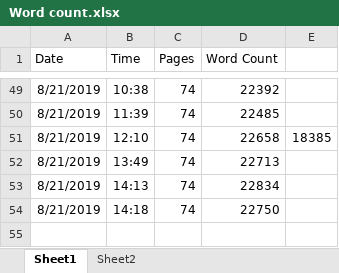
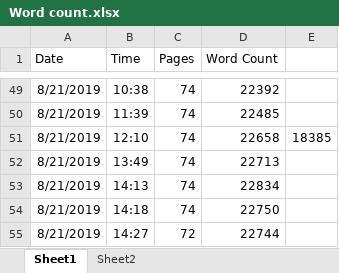
Before and after one commit to lucialhz/MSc-Project, an Excel workbook: Comparison/Word count.xlsx, sheet Sheet1, drawn as a sheet; only a part is shown, gaps mark what is left out; values as stored, in another font and other column widths than the file's, no borders; the diff names each change by its address in the sheet, - before the commit and + after, or states it on an @@ line.

```diff
--- a/Comparison/Word count.xlsx (sheet Sheet1)
+++ b/Comparison/Word count.xlsx (sheet Sheet1)
+row 55: 8/21/2019 | 14:27 | 72 | 22744
```
Also changed, not shown: 3 other files.
